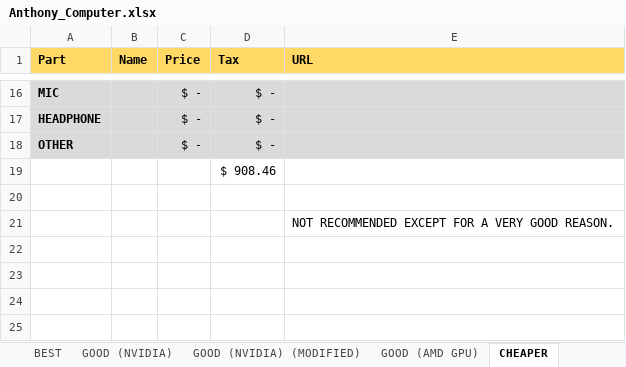
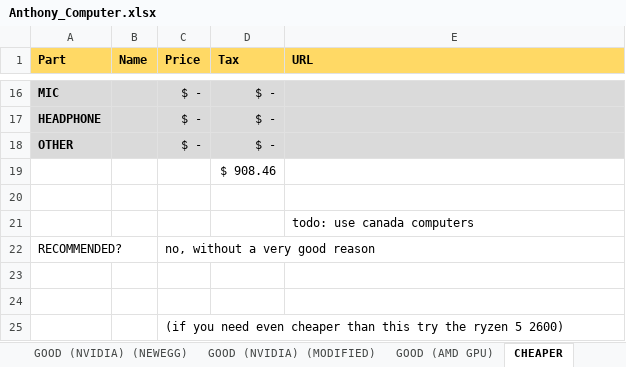
Before and after one commit to TheTechRobo/computer-part-list, an Excel workbook: Anthony_Computer.xlsx, sheet CHEAPER, drawn as a sheet; only a part is shown, gaps mark what is left out; values as stored, in another font and other column widths than the file's, no borders; the diff names each change by its address in the sheet, - before the commit and + after, or states it on an @@ line.

```diff
--- a/Anthony_Computer.xlsx (sheet CHEAPER)
+++ b/Anthony_Computer.xlsx (sheet CHEAPER)
-sheet tab: GOOD (NVIDIA)
+sheet tab: GOOD (NVIDIA) (NEWEGG)
-E21 (URL): NOT RECOMMENDED EXCEPT FOR A VERY GOOD REASON.
+E21 (URL): todo: use canada computers
+row 22: RECOMMENDED? |  | no, without a very good reason
+row 23: (empty)
+row 24: (empty)
+row 25:  |  | (if you need even cheaper than this try the ryzen 5 2600)
```
Also changed, not shown: sheet CHEAPEST, sheet GOOD (AMD GPU), sheet BEST, sheet GOOD (NVIDIA) (MODIFIED), sheet GOOD (NVIDIA) (NEWEGG), charts or pictures, 1 other file.
